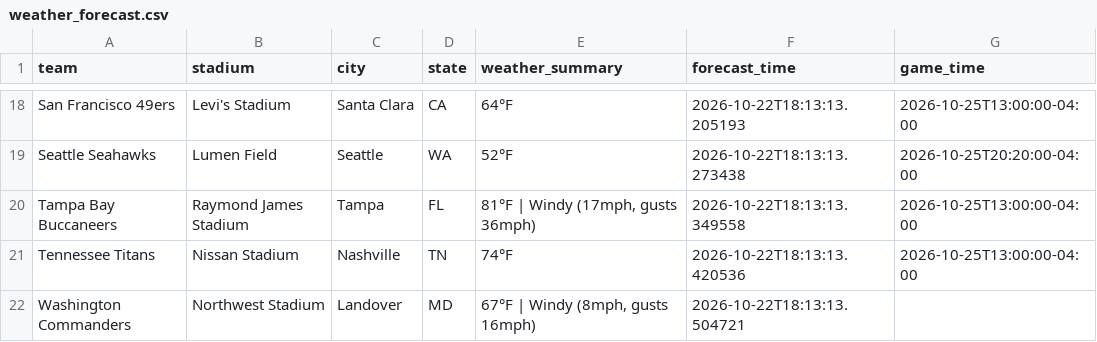
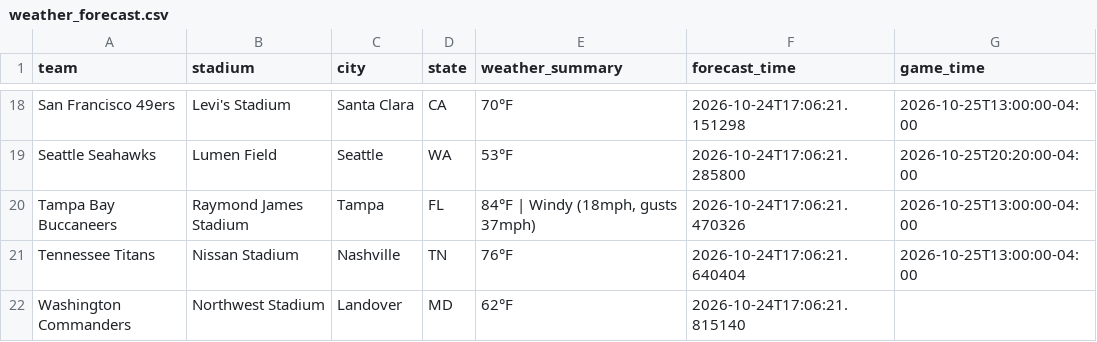
Before and after one commit to jolsufka/nfl_spread_league, a CSV file: weather_forecast.csv, drawn as a sheet; only a part is shown, gaps mark what is left out; the diff covers the shown part only; the diff names each change by its address in the sheet, - before the commit and + after, or states it on an @@ line.

```diff
--- a/weather_forecast.csv
+++ b/weather_forecast.csv
-E18 (weather_summary): 64°F
+E18 (weather_summary): 70°F
-F18 (forecast_time): 2026-10-22T18:13:13.205193
+F18 (forecast_time): 2026-10-24T17:06:21.151298
-E19 (weather_summary): 52°F
+E19 (weather_summary): 53°F
-F19 (forecast_time): 2026-10-22T18:13:13.273438
+F19 (forecast_time): 2026-10-24T17:06:21.285800
-E20 (weather_summary): 81°F | Windy (17mph, gusts 36mph)
+E20 (weather_summary): 84°F | Windy (18mph, gusts 37mph)
-F20 (forecast_time): 2026-10-22T18:13:13.349558
+F20 (forecast_time): 2026-10-24T17:06:21.470326
-E21 (weather_summary): 74°F
+E21 (weather_summary): 76°F
-F21 (forecast_time): 2026-10-22T18:13:13.420536
+F21 (forecast_time): 2026-10-24T17:06:21.640404
-E22 (weather_summary): 67°F | Windy (8mph, gusts 16mph)
+E22 (weather_summary): 62°F
-F22 (forecast_time): 2026-10-22T18:13:13.504721
+F22 (forecast_time): 2026-10-24T17:06:21.815140
```
Also changed, not shown: 33 edited cells elsewhere in this file.
